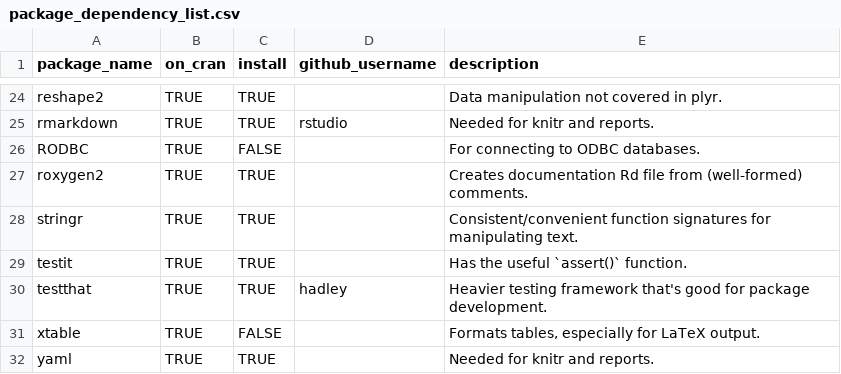
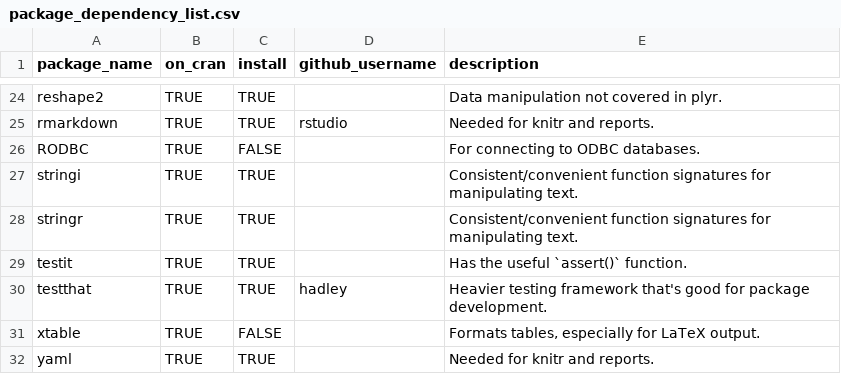
Before and after one commit to wibeasley/RAnalysisSkeleton, a CSV file: utility/package_dependency_list.csv, drawn as a sheet; only a part is shown, gaps mark what is left out.

```diff
--- a/utility/package_dependency_list.csv
+++ b/utility/package_dependency_list.csv
@@ -26,3 +26,3 @@ rmarkdown,TRUE,TRUE,rstudio,Needed for knitr and reports.
 RODBC,TRUE,FALSE,,For connecting to ODBC databases.
-roxygen2,TRUE,TRUE,,Creates documentation Rd file from (well-formed) comments.
+stringi,TRUE,TRUE,,Consistent/convenient function signatures for manipulating text.
 stringr,TRUE,TRUE,,Consistent/convenient function signatures for manipulating text.
```
Also changed, not shown: 1 other file.
